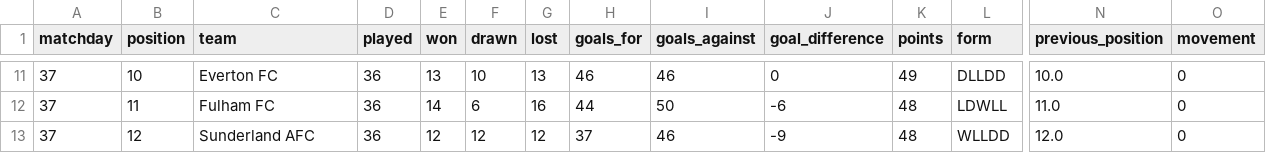
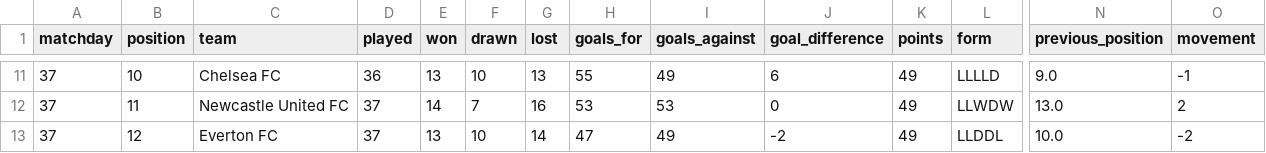
Before and after one commit to MPGPT1/premier_league_position_history, a CSV file: outputs/latest_table.csv, drawn as a sheet; only a part is shown, gaps mark what is left out; the diff covers the shown part only; the diff names each change by its address in the sheet, - before the commit and + after, or states it on an @@ line.

```diff
--- a/outputs/latest_table.csv
+++ b/outputs/latest_table.csv
-C11 (team): Everton FC
+C11 (team): Chelsea FC
-H11 (goals_for): 46
+H11 (goals_for): 55
-I11 (goals_against): 46
+I11 (goals_against): 49
-J11 (goal_difference): 0
+J11 (goal_difference): 6
-L11 (form): DLLDD
+L11 (form): LLLLD
-N11 (previous_position): 10.0
+N11 (previous_position): 9.0
-O11 (movement): 0
+O11 (movement): -1
-C12 (team): Fulham FC
+C12 (team): Newcastle United FC
-D12:D13 (played): 36
+D12:D13 (played): 37
-F12 (drawn): 6
+F12 (drawn): 7
-H12 (goals_for): 44
+H12 (goals_for): 53
-I12 (goals_against): 50
+I12 (goals_against): 53
-J12 (goal_difference): -6
+J12 (goal_difference): 0
-K12:K13 (points): 48
+K12:K13 (points): 49
-L12 (form): LDWLL
+L12 (form): LLWDW
-N12 (previous_position): 11.0
+N12 (previous_position): 13.0
-O12 (movement): 0
+O12 (movement): 2
-C13 (team): Sunderland AFC
+C13 (team): Everton FC
-E13 (won): 12
+E13 (won): 13
-F13 (drawn): 12
+F13 (drawn): 10
-G13 (lost): 12
+G13 (lost): 14
-H13 (goals_for): 37
+H13 (goals_for): 47
-I13 (goals_against): 46
+I13 (goals_against): 49
-J13 (goal_difference): -9
+J13 (goal_difference): -2
-L13 (form): WLLDD
+L13 (form): LLDDL
-N13 (previous_position): 12.0
+N13 (previous_position): 10.0
-O13 (movement): 0
+O13 (movement): -2
```
Also changed, not shown: 69 edited cells elsewhere in this file, outputs/finished_matches.csv, outputs/position_history.csv, 3 other files.
